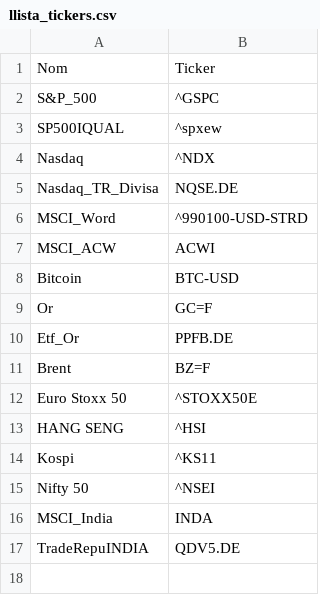
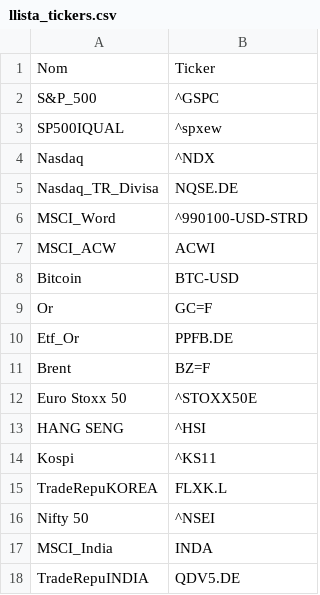
Before and after one commit to QuimEsc/ProvesInicials, a CSV file: llista_tickers.csv, drawn as a sheet; the diff names each change by its address in the sheet, - before the commit and + after, or states it on an @@ line.

Commit message:
Add files via upload

```diff
--- a/llista_tickers.csv
+++ b/llista_tickers.csv
+row 15: TradeRepuKOREA | FLXK.L
```
